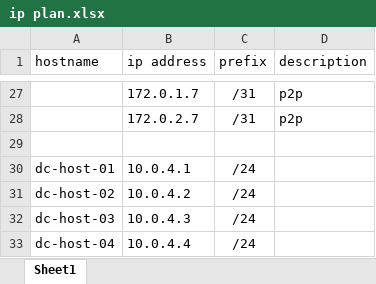
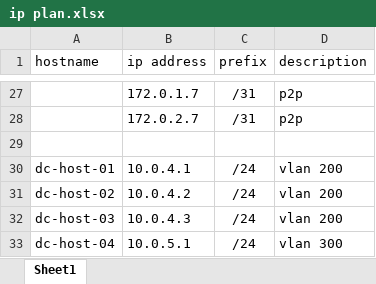
Before and after one commit to asmylyaev/otus_evpn, an Excel workbook: lab_1/ip plan.xlsx, sheet Sheet1, drawn as a sheet; only a part is shown, gaps mark what is left out; values as stored, in another font and other column widths than the file's, no borders; table styles not drawn; the diff names each change by its address in the sheet, - before the commit and + after, or states it on an @@ line.

```diff
--- a/lab_1/ip plan.xlsx (sheet Sheet1)
+++ b/lab_1/ip plan.xlsx (sheet Sheet1)
-D30:D32 (description): (empty)
+D30:D32 (description): vlan 200
-B33 (ip address): 10.0.4.4
+B33 (ip address): 10.0.5.1
-D33 (description): (empty)
+D33 (description): vlan 300
```
Also changed, not shown: 2 other files.
